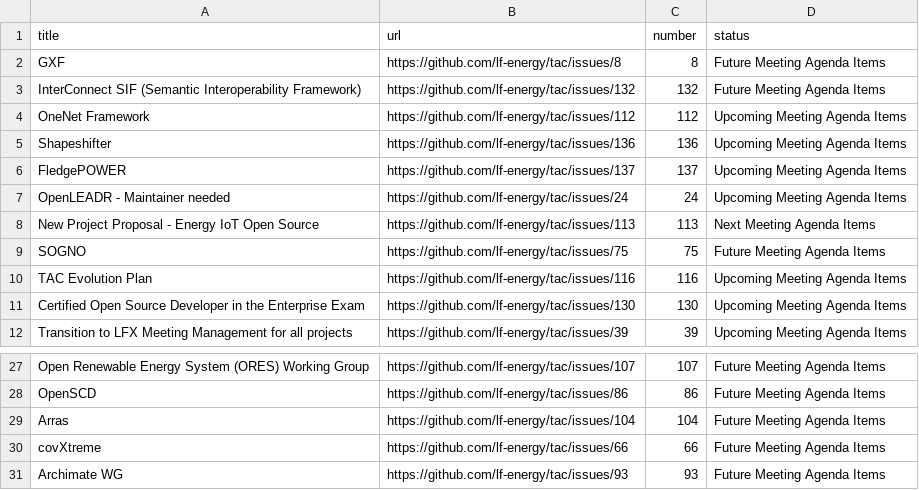
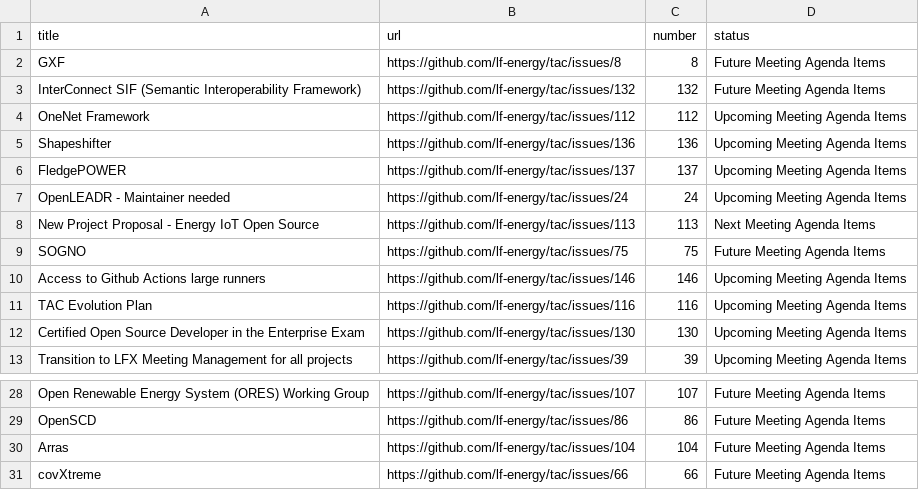
Before and after one commit to lf-energy/tac, a CSV file: _data/meeting-agenda-items.csv, drawn as a sheet; only a part is shown, gaps mark what is left out.

```diff
--- a/_data/meeting-agenda-items.csv
+++ b/_data/meeting-agenda-items.csv
@@ -9,2 +9,3 @@ New Project Proposal - Energy IoT Open Source,https://github.com/lf-energy/tac/i
 SOGNO,https://github.com/lf-energy/tac/issues/75,75,Future Meeting Agenda Items
+Access to Github Actions large runners,https://github.com/lf-energy/tac/issues/146,146,Upcoming Meeting Agenda Items
 TAC Evolution Plan,https://github.com/lf-energy/tac/issues/116,116,Upcoming Meeting Agenda Items
@@ -30,2 +31 @@ Arras,https://github.com/lf-energy/tac/issues/104,104,Future Meeting Agenda Item
 covXtreme,https://github.com/lf-energy/tac/issues/66,66,Future Meeting Agenda Items
-Archimate WG,https://github.com/lf-energy/tac/issues/93,93,Future Meeting Agenda Items
```
